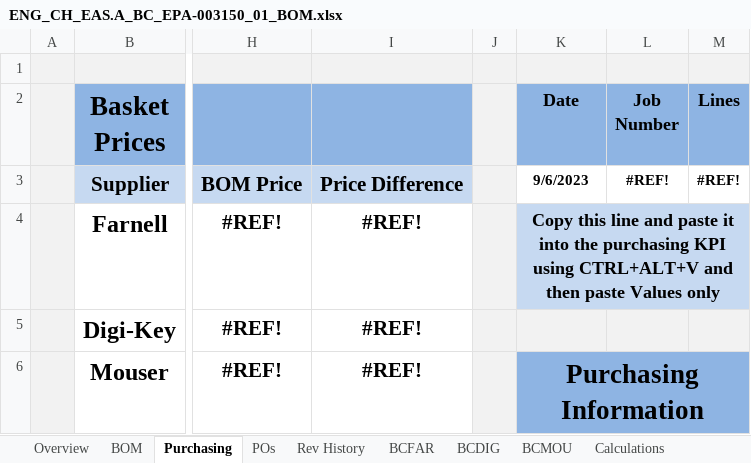
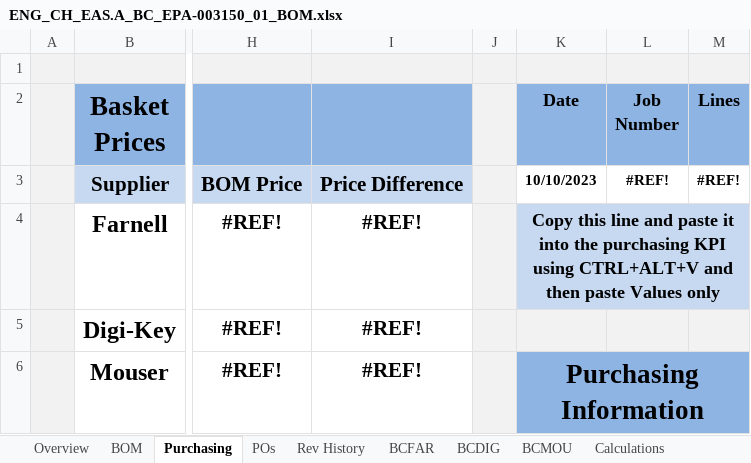
Before and after one commit to GeorgeDettmer/EAMES, an Excel workbook: src/lib/assets/ENG_CH_EAS.A_BC_EPA-003150_01_BOM.xlsx, sheet Purchasing, drawn as a sheet; only a part is shown, gaps mark what is left out; values as stored, in another font and other column widths than the file's, no borders; conditional formats not drawn; the diff names each change by its address in the sheet, - before the commit and + after, or states it on an @@ line.

```diff
--- a/src/lib/assets/ENG_CH_EAS.A_BC_EPA-003150_01_BOM.xlsx (sheet Purchasing)
+++ b/src/lib/assets/ENG_CH_EAS.A_BC_EPA-003150_01_BOM.xlsx (sheet Purchasing)
-K3 (Date): 9/6/2023
+K3 (Date): 10/10/2023
```
Also changed, not shown: sheet BOM, 3 other files.
